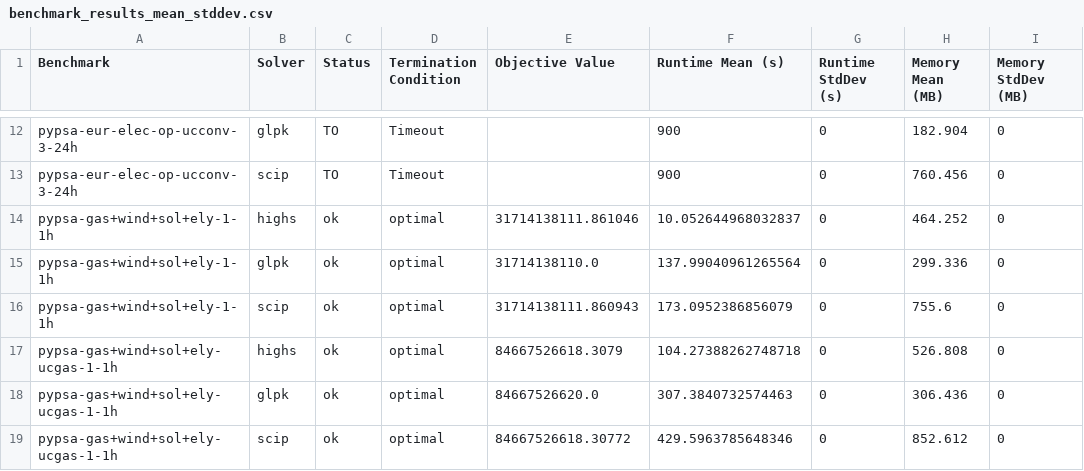
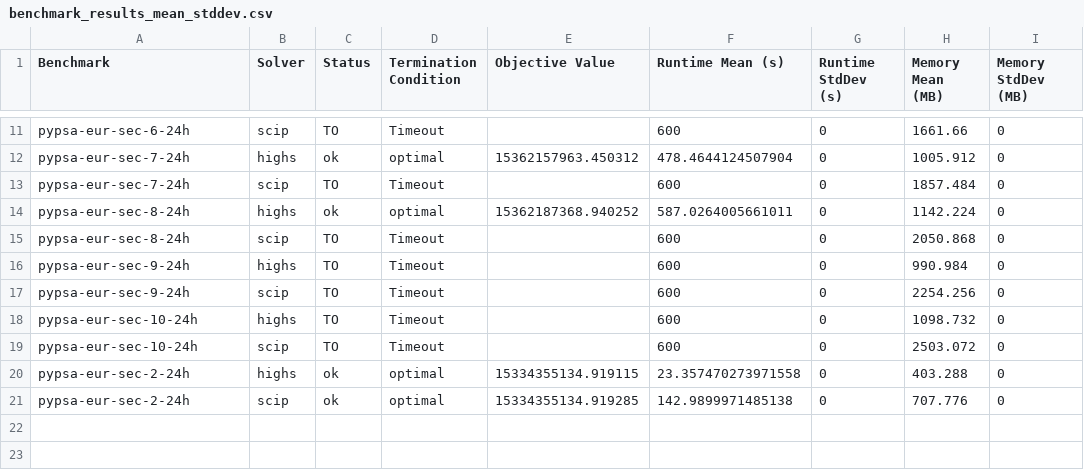
Before and after one commit to open-energy-transition/solver-benchmark, a CSV file: results/benchmark_results_mean_stddev.csv, drawn as a sheet; only a part is shown, gaps mark what is left out; removed rows and columns are numbered as before the commit, all else as after; the diff covers the shown part only; the diff names each change by its address in the sheet, - before the commit and + after, or states it on an @@ line.

```diff
--- a/results/benchmark_results_mean_stddev.csv
+++ b/results/benchmark_results_mean_stddev.csv
-A11 (Benchmark): pypsa-eur-elec-op-ucconv-3-24h
+A11 (Benchmark): pypsa-eur-sec-6-24h
-B11 (Solver): glpk
+B11 (Solver): scip
-F11 (Runtime Mean (s)): 900
+F11 (Runtime Mean (s)): 600
-H11 (Memory Mean (MB)): 182.904
+H11 (Memory Mean (MB)): 1661.66
+row 12: pypsa-eur-sec-7-24h | highs | ok | optimal | 15362157963.450312 | 478.4644124507904 | 0 | 1005.912 | 0
-A13 (Benchmark): pypsa-eur-elec-op-ucconv-3-24h
+A13 (Benchmark): pypsa-eur-sec-7-24h
-F13 (Runtime Mean (s)): 900
+F13 (Runtime Mean (s)): 600
-H13 (Memory Mean (MB)): 760.456
+H13 (Memory Mean (MB)): 1857.484
-A14 (Benchmark): pypsa-gas+wind+sol+ely-1-1h
+A14 (Benchmark): pypsa-eur-sec-8-24h
-E14 (Objective Value): 31714138111.861046
+E14 (Objective Value): 15362187368.940252
-F14 (Runtime Mean (s)): 10.052644968032837
+F14 (Runtime Mean (s)): 587.0264005661011
-H14 (Memory Mean (MB)): 464.252
+H14 (Memory Mean (MB)): 1142.224
-row 15: pypsa-gas+wind+sol+ely-1-1h | glpk | ok | optimal | 31714138110.0 | 137.99040961265564 | 0 | 299.336 | 0
-row 16: pypsa-gas+wind+sol+ely-1-1h | scip | ok | optimal | 31714138111.860943 | 173.0952386856079 | 0 | 755.6 | 0
+row 15: pypsa-eur-sec-8-24h | scip | TO | Timeout |  | 600 | 0 | 2050.868 | 0
+row 16: pypsa-eur-sec-9-24h | highs | TO | Timeout |  | 600 | 0 | 990.984 | 0
+row 17: pypsa-eur-sec-9-24h | scip | TO | Timeout |  | 600 | 0 | 2254.256 | 0
+row 18: pypsa-eur-sec-10-24h | highs | TO | Timeout |  | 600 | 0 | 1098.732 | 0
+row 19: pypsa-eur-sec-10-24h | scip | TO | Timeout |  | 600 | 0 | 2503.072 | 0
-A20 (Benchmark): pypsa-gas+wind+sol+ely-ucgas-1-1h
+A20 (Benchmark): pypsa-eur-sec-2-24h
-E20 (Objective Value): 84667526618.3079
+E20 (Objective Value): 15334355134.919115
-F20 (Runtime Mean (s)): 104.27388262748718
+F20 (Runtime Mean (s)): 23.357470273971558
-H20 (Memory Mean (MB)): 526.808
+H20 (Memory Mean (MB)): 403.288
-row 18: pypsa-gas+wind+sol+ely-ucgas-1-1h | glpk | ok | optimal | 84667526620.0 | 307.3840732574463 | 0 | 306.436 | 0
-A21 (Benchmark): pypsa-gas+wind+sol+ely-ucgas-1-1h
+A21 (Benchmark): pypsa-eur-sec-2-24h
-E21 (Objective Value): 84667526618.30772
+E21 (Objective Value): 15334355134.919285
-F21 (Runtime Mean (s)): 429.5963785648346
+F21 (Runtime Mean (s)): 142.9899971485138
-H21 (Memory Mean (MB)): 852.612
+H21 (Memory Mean (MB)): 707.776
```
Also changed, not shown: 2 added rows, 3 removed rows and 27 edited cells elsewhere in this file, results/benchmark_results.csv, 4 other files.
